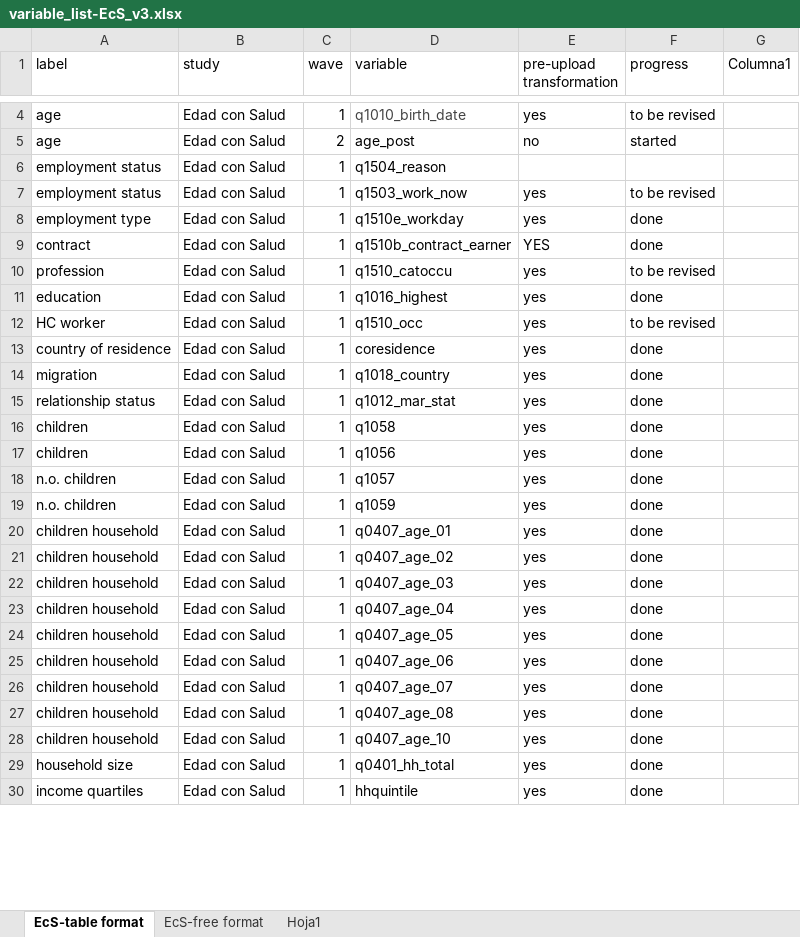
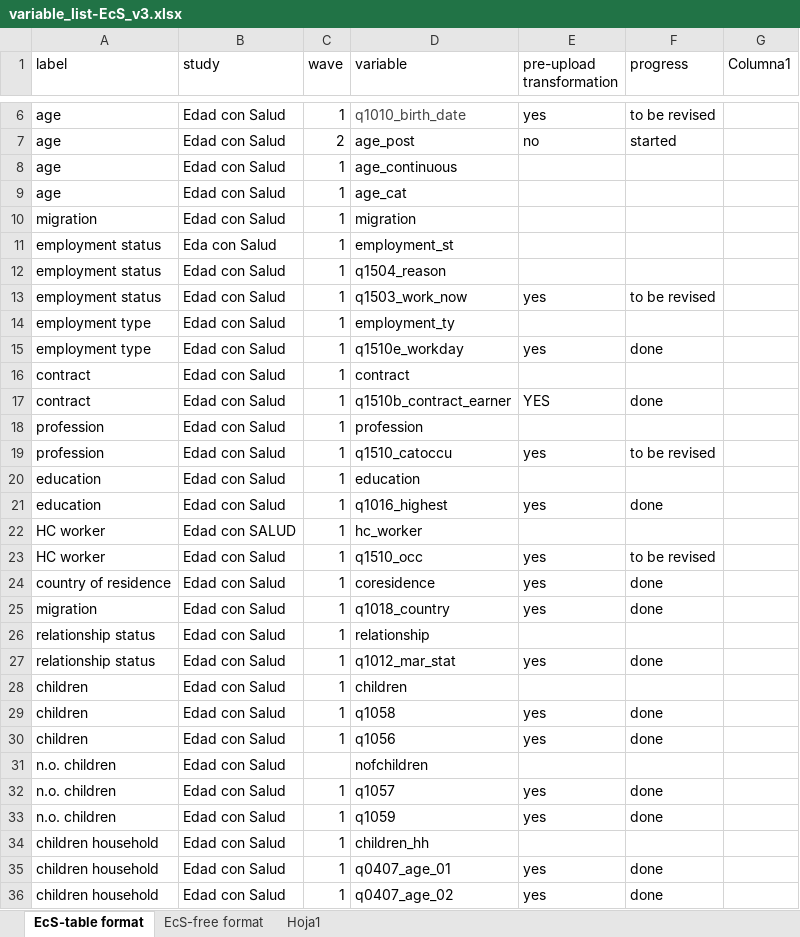
Before and after one commit to CCOMS-UAM/respond-wp2-ecs, an Excel workbook: dat/variable_list-EcS_v3.xlsx, sheet EcS-table format, drawn as a sheet; only a part is shown, gaps mark what is left out; the shorter side is filled out with more unchanged rows; values as stored, in another font and other column widths than the file's, no borders; table styles not drawn; the diff covers the shown part only; the diff names each change by its address in the sheet, - before the commit and + after, or states it on an @@ line.

Commit message:
edits ecs variable list to properly add the labels on variables

```diff
--- a/dat/variable_list-EcS_v3.xlsx (sheet EcS-table format)
+++ b/dat/variable_list-EcS_v3.xlsx (sheet EcS-table format)
+row 8: age | Edad con Salud | 1 | age_continuous
+row 9: age | Edad con Salud | 1 | age_cat
+row 10: migration | Edad con Salud | 1 | migration
+row 11: employment status | Eda con Salud | 1 | employment_st
+row 14: employment type | Edad con Salud | 1 | employment_ty
+row 16: contract | Edad con Salud | 1 | contract
+row 18: profession | Edad con Salud | 1 | profession
+row 20: education | Edad con Salud | 1 | education
+row 22: HC worker | Edad con SALUD | 1 | hc_worker
+row 26: relationship status | Edad con Salud | 1 | relationship
+row 28: children | Edad con Salud | 1 | children
+row 31: n.o. children | Edad con Salud |  | nofchildren
+row 34: children household | Edad con Salud | 1 | children_hh
```
Also changed, not shown: 3 added rows, 10 removed rows and 1 edited cell elsewhere in this sheet.
